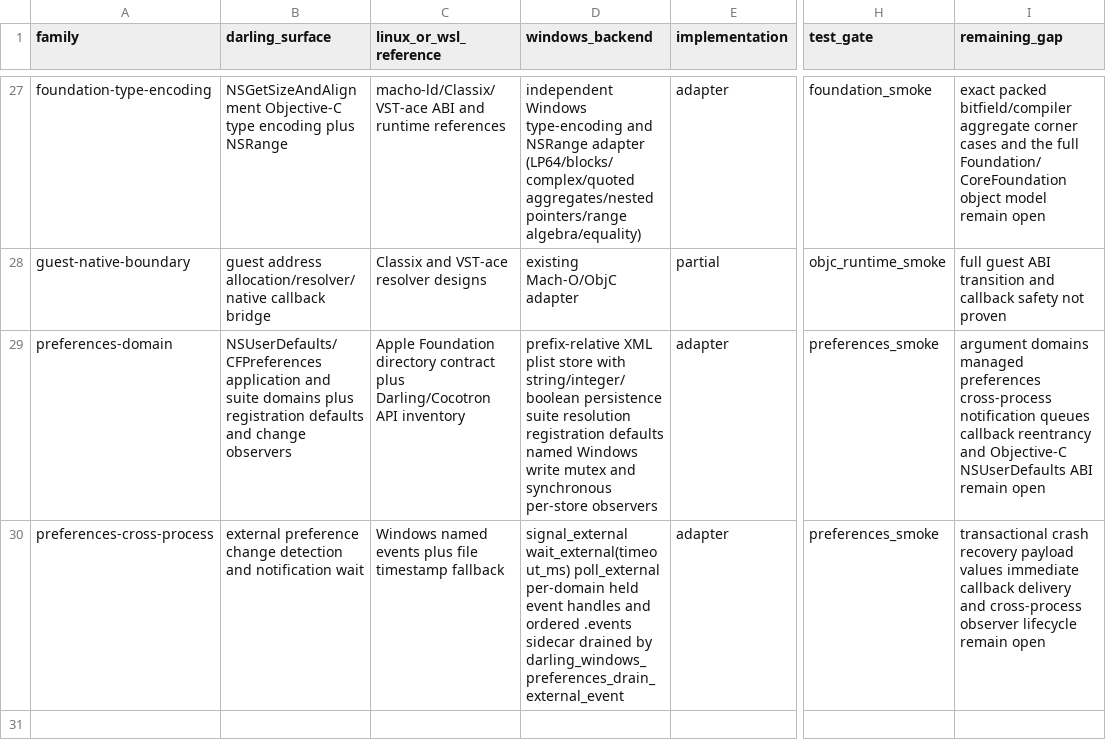
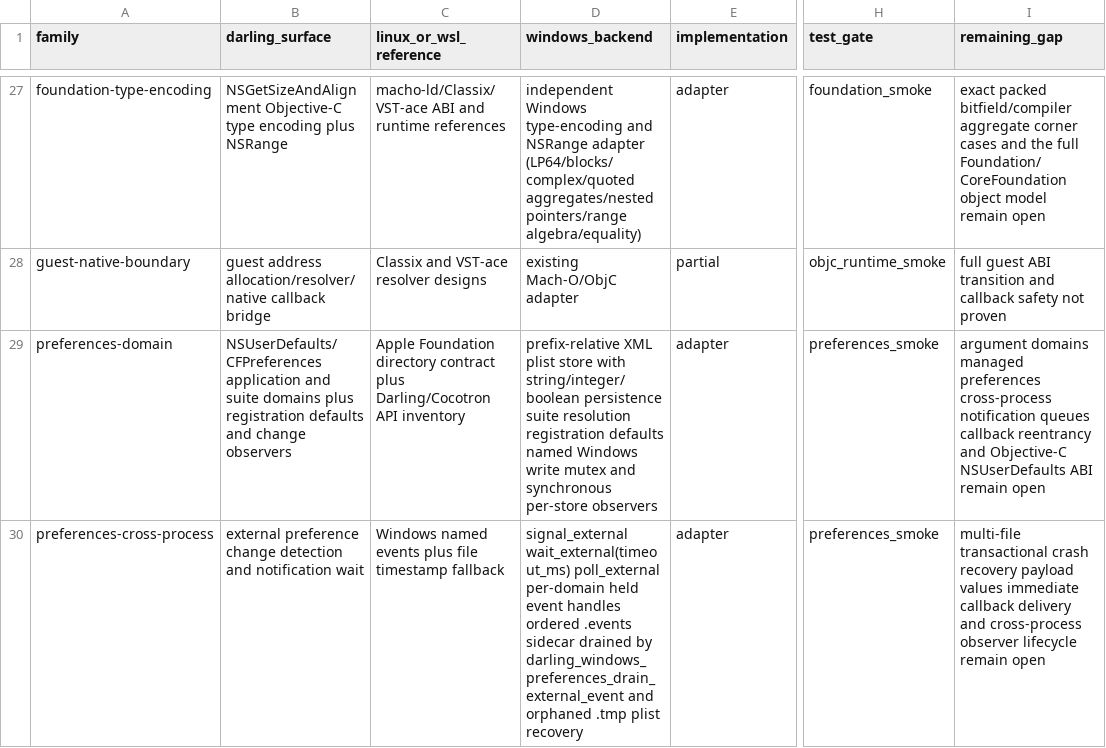
Before and after one commit to tarekwasfy01/Wintosh, a CSV file: PRIMITIVE-MATRIX.csv, drawn as a sheet; only a part is shown, gaps mark what is left out; the diff names each change by its address in the sheet, - before the commit and + after, or states it on an @@ line.

Commit message:
Add preference plist crash recovery

```diff
--- a/PRIMITIVE-MATRIX.csv
+++ b/PRIMITIVE-MATRIX.csv
-D30 (windows_backend): …event handles and ordered .events sidecar drained by darling_windows_preferences_drain_external_event
+D30 (windows_backend): …event handles ordered .events sidecar drained by darling_windows_preferences_drain_external_event and orphaned .tmp plist recovery
-I30 (remaining_gap): transactional crash…
+I30 (remaining_gap): multi-file transactional crash…
```
Also changed, not shown: 3 other files.
